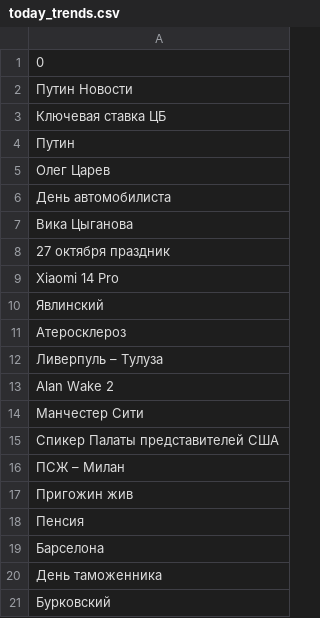
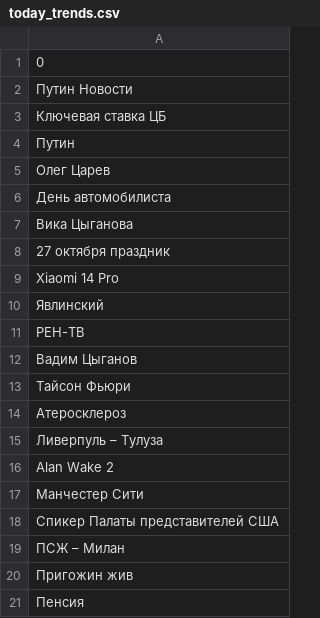
Before and after one commit to kupletist/seo, a CSV file: today_trends.csv, drawn as a sheet.

Commit message:
Добавлены файлы today_trends.csv / realtime_trends.csv

```diff
--- a/today_trends.csv
+++ b/today_trends.csv
@@ -10,2 +10,5 @@ Xiaomi 14 Pro
 Явлинский
+РЕН-ТВ
+Вадим Цыганов
+Тайсон Фьюри
 Атеросклероз
@@ -18,4 +21 @@ Alan Wake 2
 Пенсия
-Барселона
-День таможенника
-Бурковский
```
Also changed, not shown: realtime_trends.csv.
